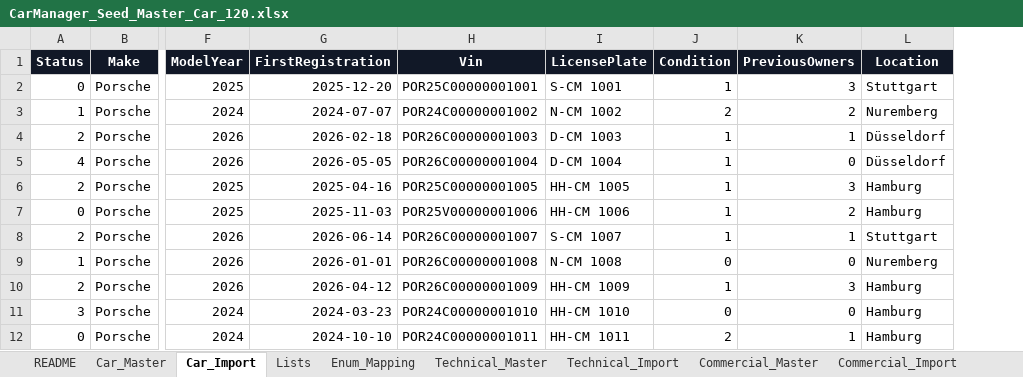
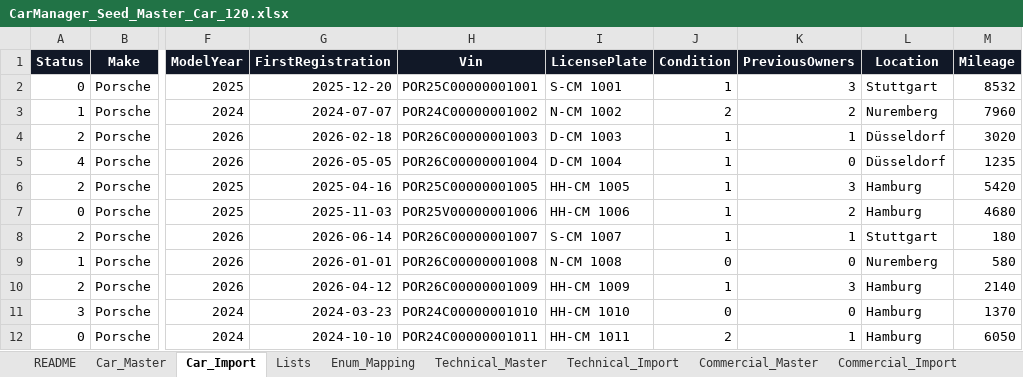
Before and after one commit to josigl/CarManager, an Excel workbook: data/CarManager_Seed_Master_Car_120.xlsx, sheet Car_Import, drawn as a sheet; only a part is shown, gaps mark what is left out; values as stored, in another font and other column widths than the file's, no borders; table styles not drawn; the diff names each change by its address in the sheet, - before the commit and + after, or states it on an @@ line.

Commit message:
Add observable bindings and loading state to car details
- Introduce CommunityToolkit ObservableObject in CarDetailsViewModel
- Convert bound properties to ObservableProperty
- Add dependent notification for calculated power output
- Add IsLoading state for details initialization
- Update bindings to refresh after async database loading
- Add Mileage to the Car model and database schema
- Add plausible mileage values to the demo seed data
- Verify end-to-end loading of car data from SQL Server

```diff
--- a/data/CarManager_Seed_Master_Car_120.xlsx (sheet Car_Import)
+++ b/data/CarManager_Seed_Master_Car_120.xlsx (sheet Car_Import)
+column M (Mileage), rows 2-12: 8532 | 7960 | 3020 | 1235 | 5420 | 4680 | 180 | 580 | 2140 | 1370 | 6050
```
Also changed, not shown: sheet Car_Master, 19 other files.
